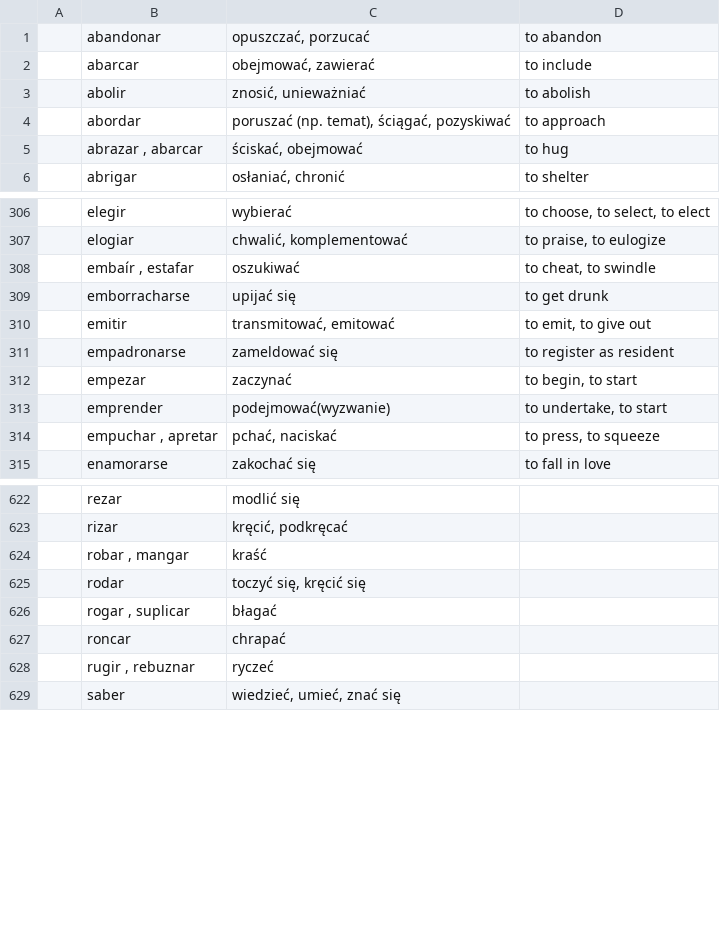
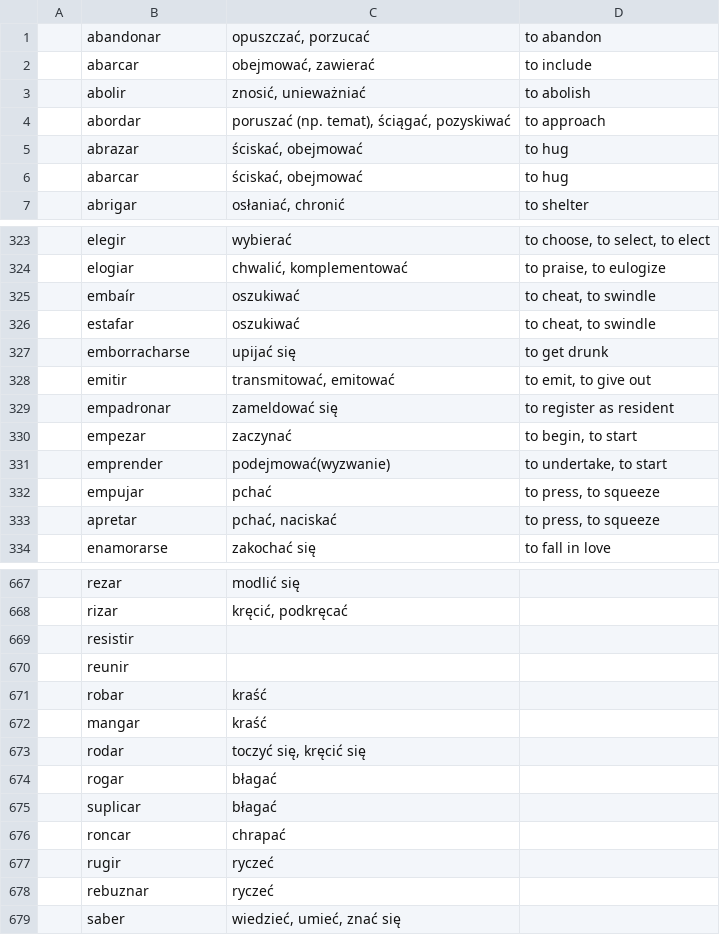
Before and after one commit to m-rutkowska/espdb, a CSV file: res/esp-verbs.csv, drawn as a sheet; only a part is shown, gaps mark what is left out; the diff covers the shown part only.

```diff
--- a/res/esp-verbs.csv
+++ b/res/esp-verbs.csv
@@ -4,3 +4,4 @@
 ;abordar;poruszać (np. temat), ściągać, pozyskiwać;to approach;;
-;abrazar , abarcar;ściskać, obejmować;to hug;;
+;abrazar;ściskać, obejmować;to hug;;
+;abarcar;ściskać, obejmować;to hug;;
 ;abrigar;osłaniać, chronić;to shelter;;
@@ -307,9 +324,11 @@
 ;elogiar;chwalić, komplementować;to praise, to eulogize ;;
-;embaír , estafar;oszukiwać ;to cheat, to swindle;;
+;embaír;oszukiwać ;to cheat, to swindle;;
+;estafar;oszukiwać ;to cheat, to swindle;;
 ;emborracharse;upijać się; to get drunk;;
 ;emitir;transmitować, emitować;to emit, to give out;;
-;empadronarse;zameldować się;to register as resident;;
+;empadronar;zameldować się;to register as resident;;
 ;empezar;zaczynać;to begin, to start;;
 ;emprender;podejmować(wyzwanie);to undertake, to start;;
-;empuchar , apretar;pchać, naciskać;to press, to squeeze;;
+;empujar;pchać;to press, to squeeze;;
+;apretar;pchać, naciskać;to press, to squeeze;;
 ;enamorarse;zakochać się;to fall in love;;
@@ -623,6 +668,11 @@
 ;rizar;kręcić, podkręcać;;;
-;robar , mangar;kraść ;;;
+;resistir;;;;
+;reunir;;;;
+;robar;kraść ;;;
+;mangar;kraść ;;;
 ;rodar;toczyć się, kręcić się;;;
-;rogar , suplicar;błagać;;;
+;rogar;błagać;;;
+;suplicar;błagać;;;
 ;roncar;chrapać;;;
-;rugir , rebuznar;ryczeć ;;;
+;rugir;ryczeć ;;;
+;rebuznar;ryczeć ;;;
```
Also changed, not shown: 77 added rows and 39 edited cells elsewhere in this file.
